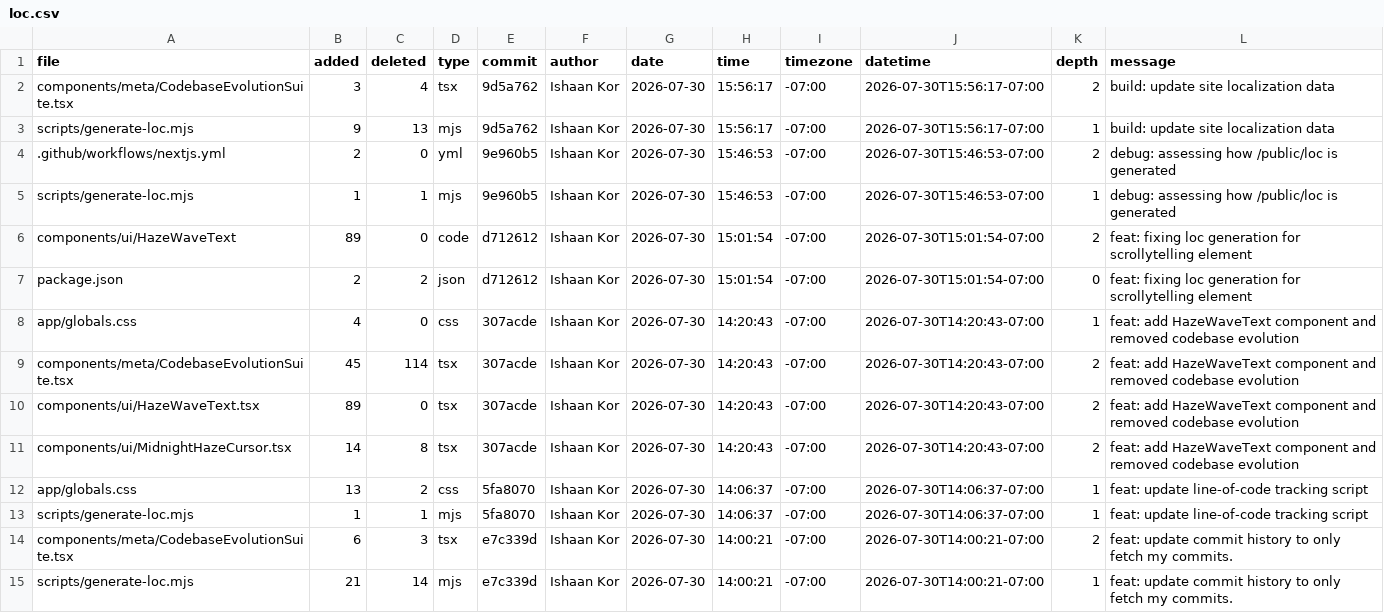
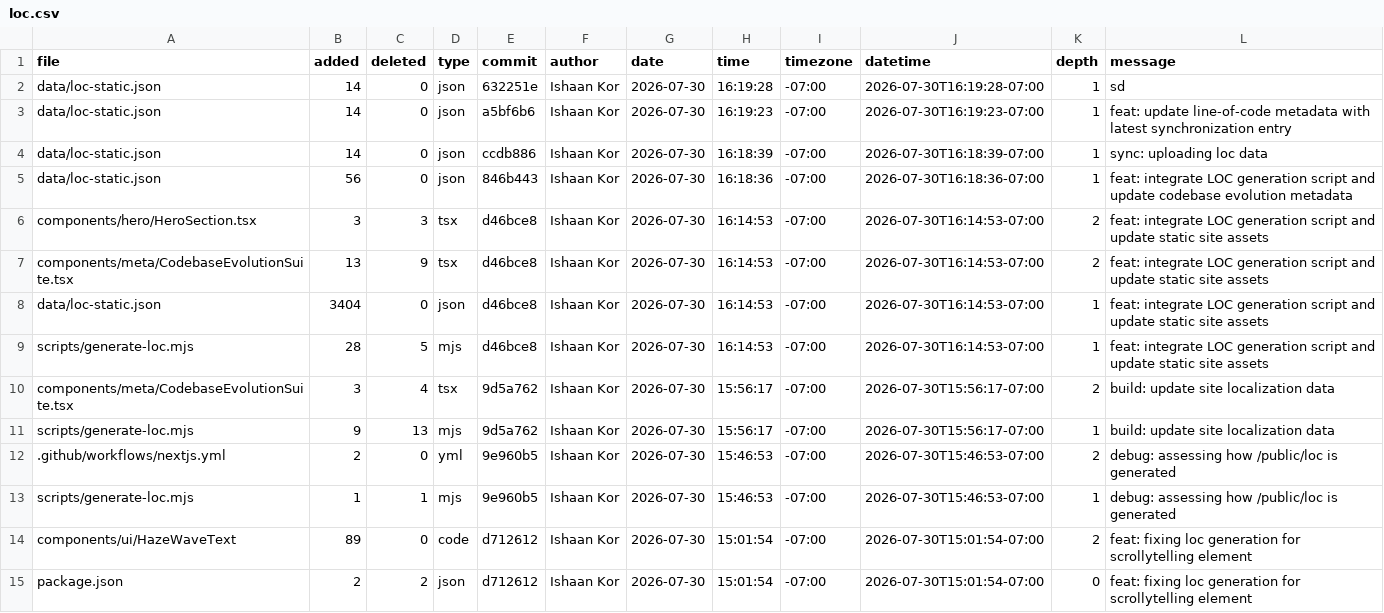
Before and after one commit to ishaankor/my-data-science-portfolio, a CSV file: out/loc.csv, drawn as a sheet; only a part is shown; the shorter side is filled out with more unchanged rows.

Commit message:
refactor: update codebase evolution visualization and synchronize static data assets

```diff
--- a/out/loc.csv
+++ b/out/loc.csv
@@ -1,2 +1,10 @@
 file,added,deleted,type,commit,author,date,time,timezone,datetime,depth,message
+data/loc-static.json,14,0,json,632251e,Ishaan Kor,2026-07-30,16:19:28,-07:00,2026-07-30T16:19:28-07:00,1,"sd"
+data/loc-static.json,14,0,json,a5bf6b6,Ishaan Kor,2026-07-30,16:19:23,-07:00,2026-07-30T16:19:23-07:00,1,"feat: update line-of-code metadata with latest synchronization entry"
+data/loc-static.json,14,0,json,ccdb886,Ishaan Kor,2026-07-30,16:18:39,-07:00,2026-07-30T16:18:39-07:00,1,"sync: uploading loc data"
+data/loc-static.json,56,0,json,846b443,Ishaan Kor,2026-07-30,16:18:36,-07:00,2026-07-30T16:18:36-07:00,1,"feat: integrate LOC generation script and update codebase evolution metadata"
+components/hero/HeroSection.tsx,3,3,tsx,d46bce8,Ishaan Kor,2026-07-30,16:14:53,-07:00,2026-07-30T16:14:53-07:00,2,"feat: integrate LOC generation script and update static site assets"
+components/meta/CodebaseEvolutionSuite.tsx,13,9,tsx,d46bce8,Ishaan Kor,2026-07-30,16:14:53,-07:00,2026-07-30T16:14:53-07:00,2,"feat: integrate LOC generation script and update static site assets"
+data/loc-static.json,3404,0,json,d46bce8,Ishaan Kor,2026-07-30,16:14:53,-07:00,2026-07-30T16:14:53-07:00,1,"feat: integrate LOC generation script and update static site assets"
+scripts/generate-loc.mjs,28,5,mjs,d46bce8,Ishaan Kor,2026-07-30,16:14:53,-07:00,2026-07-30T16:14:53-07:00,1,"feat: integrate LOC generation script and update static site assets"
 components/meta/CodebaseEvolutionSuite.tsx,3,4,tsx,9d5a762,Ishaan Kor,2026-07-30,15:56:17,-07:00,2026-07-30T15:56:17-07:00,2,"build: update site localization data"
```
Also changed, not shown: 18 other files.
